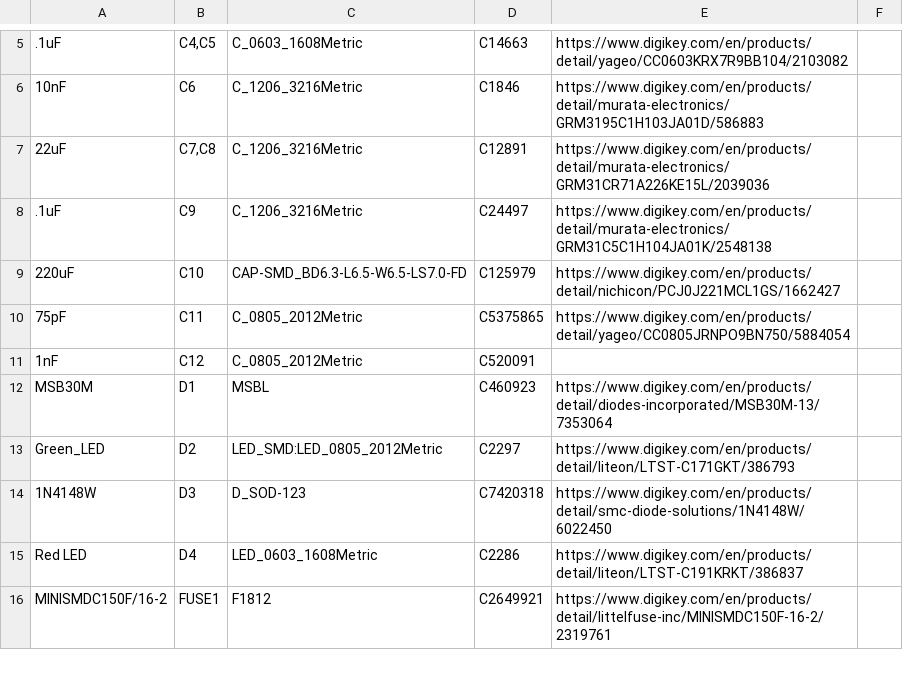
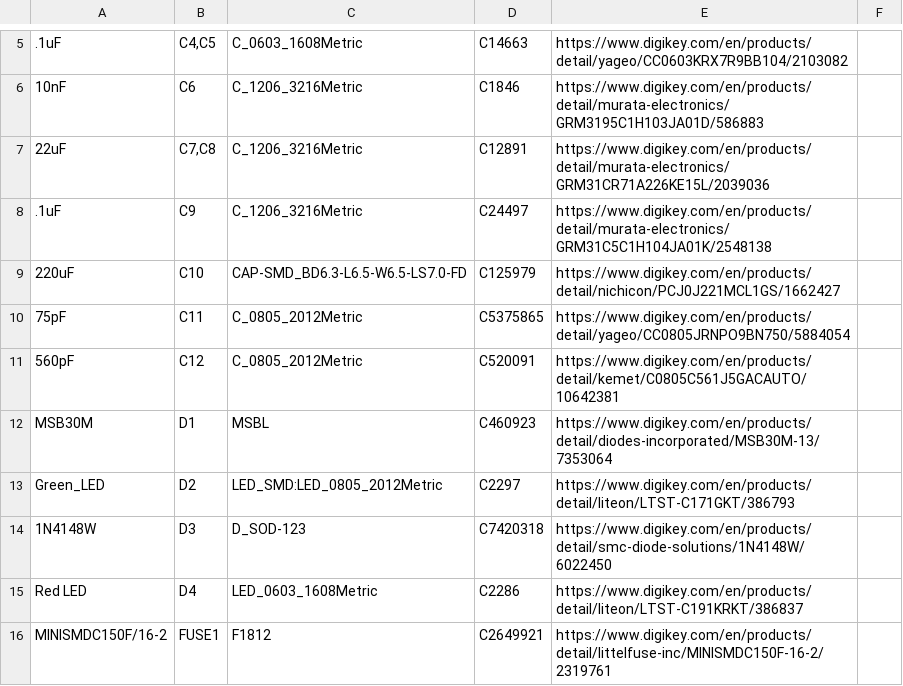
Before and after one commit to ShawMerlin/NES-Power-Module-Redesign, a CSV file: Classic Composite Edition/DOCS_BOM_NES_PowerBoard_Classic_V3.1.csv, drawn as a sheet; only a part is shown, gaps mark what is left out; the diff names each change by its address in the sheet, - before the commit and + after, or states it on an @@ line.

Commit message:
Update DOCS_BOM_NES_PowerBoard_Classic_V3.1.csv
Signed-off-by: Merlin Shaw <70423454+ShawMerlin@users.noreply.github.com>

```diff
--- a/Classic Composite Edition/DOCS_BOM_NES_PowerBoard_Classic_V3.1.csv
+++ b/Classic Composite Edition/DOCS_BOM_NES_PowerBoard_Classic_V3.1.csv
-A11: 1nF
+A11: 560pF
-E11: (empty)
+E11: https://www.digikey.com/en/products/detail/kemet/C0805C561J5GACAUTO/10642381
```
